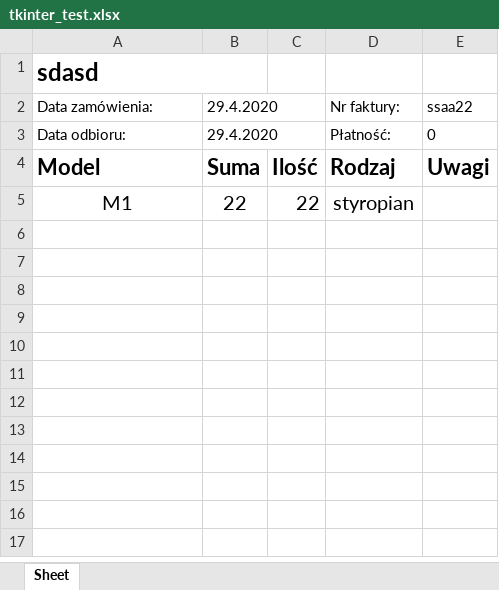
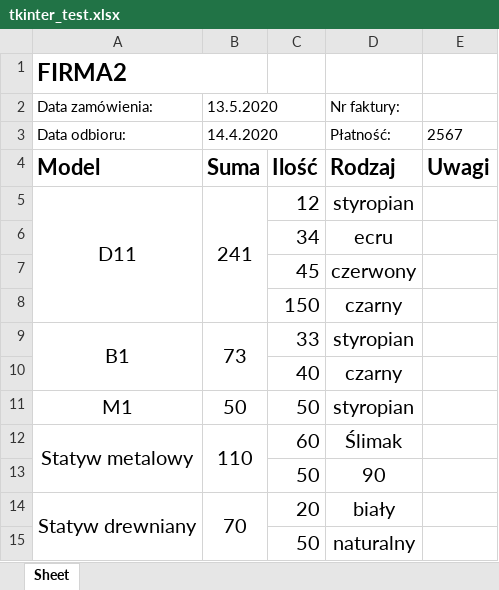
Before and after one commit to igorpieniek/tkinter_orders, an Excel workbook: tkinter_test.xlsx, sheet Sheet, drawn as a sheet; values as stored, in another font and other column widths than the file's, no borders; addresses are those after the commit; the diff names each change by its address in the sheet, - before the commit and + after, or states it on an @@ line.

```diff
--- a/tkinter_test.xlsx (sheet Sheet)
+++ b/tkinter_test.xlsx (sheet Sheet)
-A1: sdasd
+A1: FIRMA2
-B2: 29.4.2020
+B2: 13.5.2020
-E2: ssaa22
+E2: (empty)
-B3: 29.4.2020
+B3: 14.4.2020
-E3: 0
+E3: 2567
+row 5: D11 | 241 | 12 | styropian
+row 6:  |  | 34 | ecru
+row 7:  |  | 45 | czerwony
+row 8:  |  | 150 | czarny
+row 9: B1 | 73 | 33 | styropian
+row 10:  |  | 40 | czarny
-B11: 22
+B11: 50
-C11: 22
+C11: 50
+row 12: Statyw metalowy | 110 | 60 | Ślimak
+row 13:  |  | 50 | 90
+row 14: Statyw drewniany | 70 | 20 | biały
+row 15:  |  | 50 | naturalny
```
Also changed, not shown: 1 other file.
